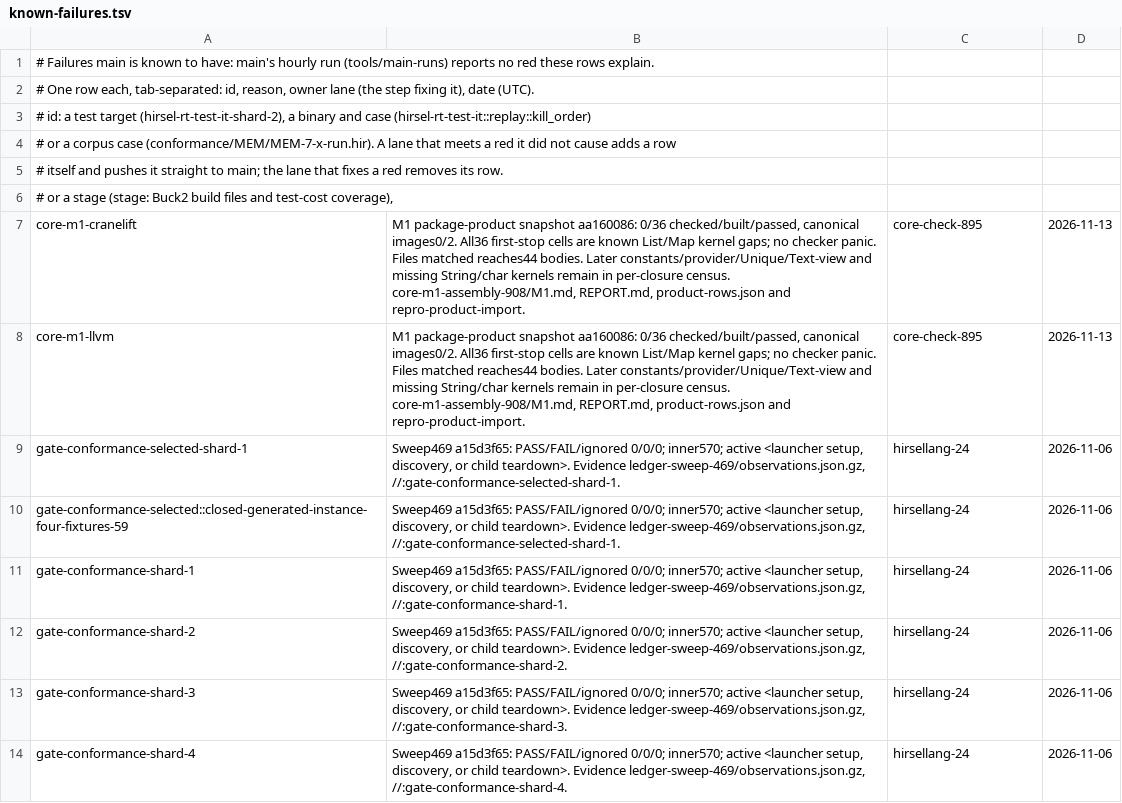
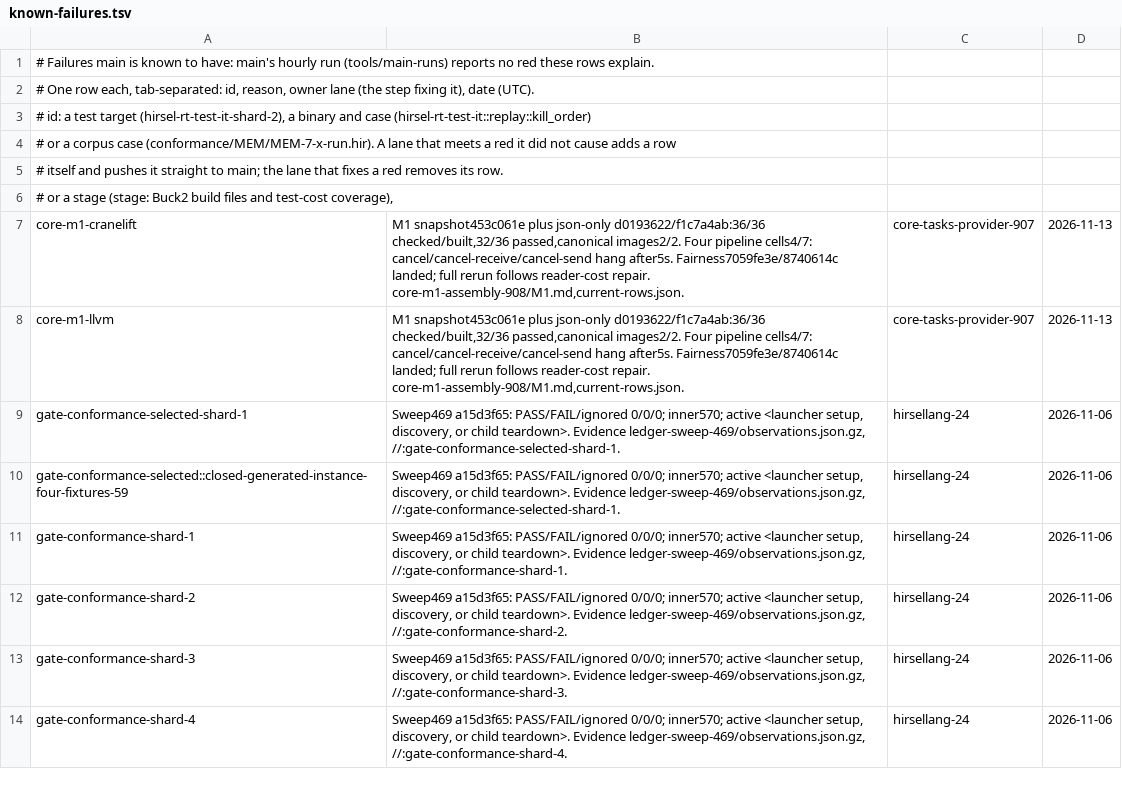
Before and after one commit to SamGalanakis/hirsel, a TSV file: tools/known-failures.tsv, drawn as a sheet; only a part is shown.

```diff
--- a/tools/known-failures.tsv
+++ b/tools/known-failures.tsv
@@ -6,4 +6,4 @@
 # or a stage (stage: Buck2 build files and test-cost coverage),
-core-m1-cranelift	M1 package-product snapshot aa160086: 0/36 checked/built/passed, canonical images0/2. All36 first-stop cells are known List/Map kernel gaps; no checker panic. Files matched reaches44 bodies. Later constants/provider/Unique/Text-view and missing String/char kernels remain in per-closure census. core-m1-assembly-908/M1.md, REPORT.md, product-rows.json and repro-product-import.	core-check-895	2026-11-13
-core-m1-llvm	M1 package-product snapshot aa160086: 0/36 checked/built/passed, canonical images0/2. All36 first-stop cells are known List/Map kernel gaps; no checker panic. Files matched reaches44 bodies. Later constants/provider/Unique/Text-view and missing String/char kernels remain in per-closure census. core-m1-assembly-908/M1.md, REPORT.md, product-rows.json and repro-product-import.	core-check-895	2026-11-13
+core-m1-cranelift	M1 snapshot453c061e plus json-only d0193622/f1c7a4ab:36/36 checked/built,32/36 passed,canonical images2/2. Four pipeline cells4/7: cancel/cancel-receive/cancel-send hang after5s. Fairness7059fe3e/8740614c landed; full rerun follows reader-cost repair. core-m1-assembly-908/M1.md,current-rows.json.	core-tasks-provider-907	2026-11-13
+core-m1-llvm	M1 snapshot453c061e plus json-only d0193622/f1c7a4ab:36/36 checked/built,32/36 passed,canonical images2/2. Four pipeline cells4/7: cancel/cancel-receive/cancel-send hang after5s. Fairness7059fe3e/8740614c landed; full rerun follows reader-cost repair. core-m1-assembly-908/M1.md,current-rows.json.	core-tasks-provider-907	2026-11-13
 gate-conformance-selected-shard-1	Sweep469 a15d3f65: PASS/FAIL/ignored 0/0/0; inner570; active <launcher setup, discovery, or child teardown>. Evidence ledger-sweep-469/observations.json.gz, //:gate-conformance-selected-shard-1.	hirsellang-24	2026-11-06
```
Also changed, not shown: 10 other files.
